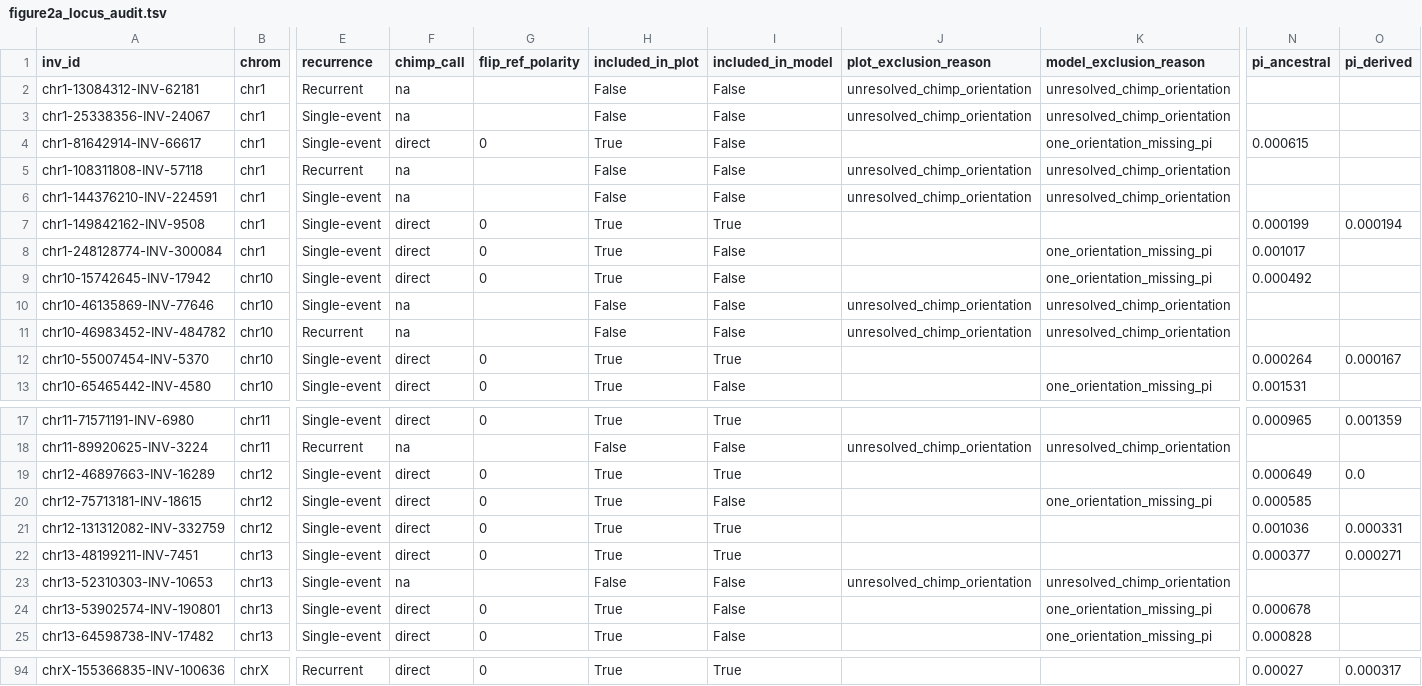
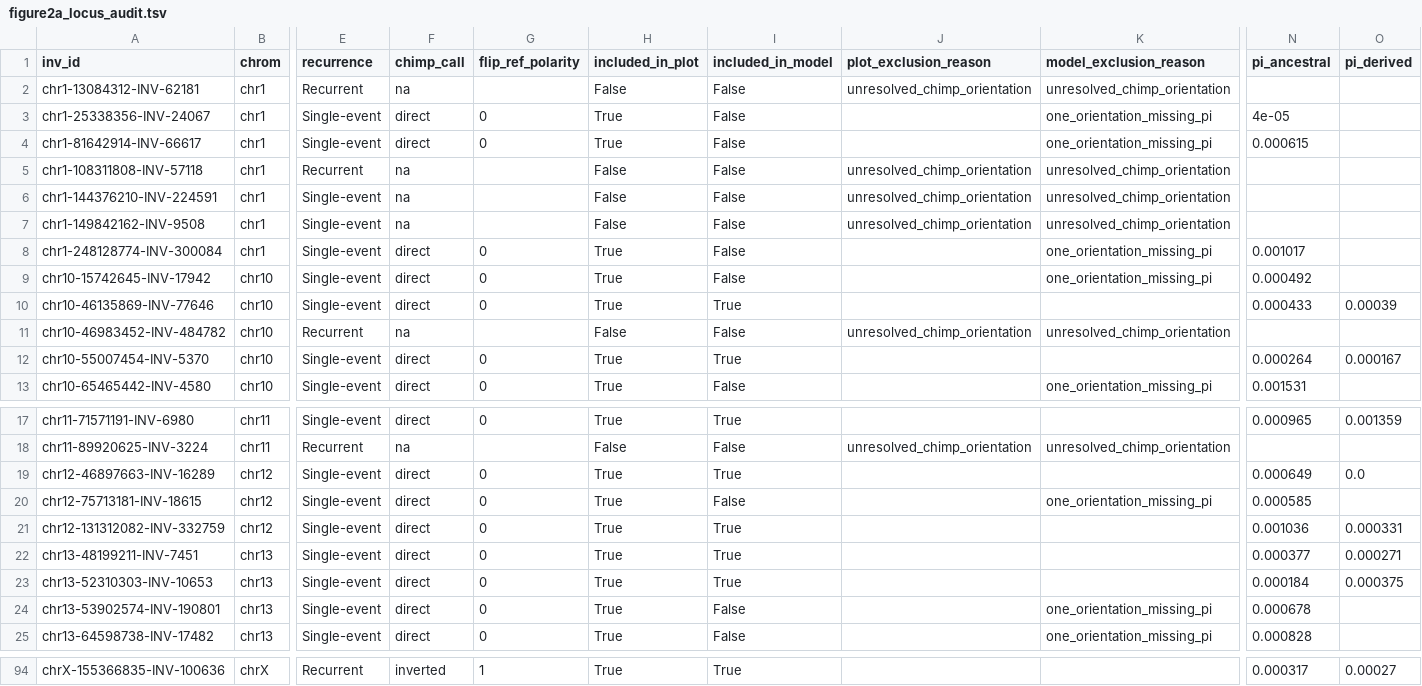
Before and after one commit to SauersML/ferromic, a TSV file: results/figure2a_repolarized/figure2a_locus_audit.tsv, drawn as a sheet; only a part is shown, gaps mark what is left out; the diff covers the shown part only; the diff names each change by its address in the sheet, - before the commit and + after, or states it on an @@ line.

```diff
--- a/results/figure2a_repolarized/figure2a_locus_audit.tsv
+++ b/results/figure2a_repolarized/figure2a_locus_audit.tsv
-F3 (chimp_call): na
+F3 (chimp_call): direct
-G3 (flip_ref_polarity): (empty)
+G3 (flip_ref_polarity): 0
-H3 (included_in_plot): False
+H3 (included_in_plot): True
-J3 (plot_exclusion_reason): unresolved_chimp_orientation
+J3 (plot_exclusion_reason): (empty)
-K3 (model_exclusion_reason): unresolved_chimp_orientation
+K3 (model_exclusion_reason): one_orientation_missing_pi
-N3 (pi_ancestral): (empty)
+N3 (pi_ancestral): 4e-05
-F7 (chimp_call): direct
+F7 (chimp_call): na
-G7 (flip_ref_polarity): 0
+G7 (flip_ref_polarity): (empty)
-H7 (included_in_plot): True
+H7 (included_in_plot): False
-I7 (included_in_model): True
+I7 (included_in_model): False
-J7 (plot_exclusion_reason): (empty)
+J7 (plot_exclusion_reason): unresolved_chimp_orientation
-K7 (model_exclusion_reason): (empty)
+K7 (model_exclusion_reason): unresolved_chimp_orientation
-N7 (pi_ancestral): 0.000199
+N7 (pi_ancestral): (empty)
-O7 (pi_derived): 0.000194
+O7 (pi_derived): (empty)
-F10 (chimp_call): na
+F10 (chimp_call): direct
-G10 (flip_ref_polarity): (empty)
+G10 (flip_ref_polarity): 0
-H10 (included_in_plot): False
+H10 (included_in_plot): True
-I10 (included_in_model): False
+I10 (included_in_model): True
-J10 (plot_exclusion_reason): unresolved_chimp_orientation
+J10 (plot_exclusion_reason): (empty)
-K10 (model_exclusion_reason): unresolved_chimp_orientation
+K10 (model_exclusion_reason): (empty)
-N10 (pi_ancestral): (empty)
+N10 (pi_ancestral): 0.000433
-O10 (pi_derived): (empty)
+O10 (pi_derived): 0.00039
-F23 (chimp_call): na
+F23 (chimp_call): direct
-G23 (flip_ref_polarity): (empty)
+G23 (flip_ref_polarity): 0
-H23 (included_in_plot): False
+H23 (included_in_plot): True
-I23 (included_in_model): False
+I23 (included_in_model): True
-J23 (plot_exclusion_reason): unresolved_chimp_orientation
+J23 (plot_exclusion_reason): (empty)
-K23 (model_exclusion_reason): unresolved_chimp_orientation
+K23 (model_exclusion_reason): (empty)
-N23 (pi_ancestral): (empty)
+N23 (pi_ancestral): 0.000184
-O23 (pi_derived): (empty)
+O23 (pi_derived): 0.000375
-F94 (chimp_call): direct
+F94 (chimp_call): inverted
-G94 (flip_ref_polarity): 0
+G94 (flip_ref_polarity): 1
-N94 (pi_ancestral): 0.00027
+N94 (pi_ancestral): 0.000317
-O94 (pi_derived): 0.000317
+O94 (pi_derived): 0.00027
```
Also changed, not shown: 92 edited cells elsewhere in this file, output/pdf/svbyeye/svbyeye_locus_index.tsv, results/figure2a_repolarized/figure2a_model_effects.tsv, 23 other files.
